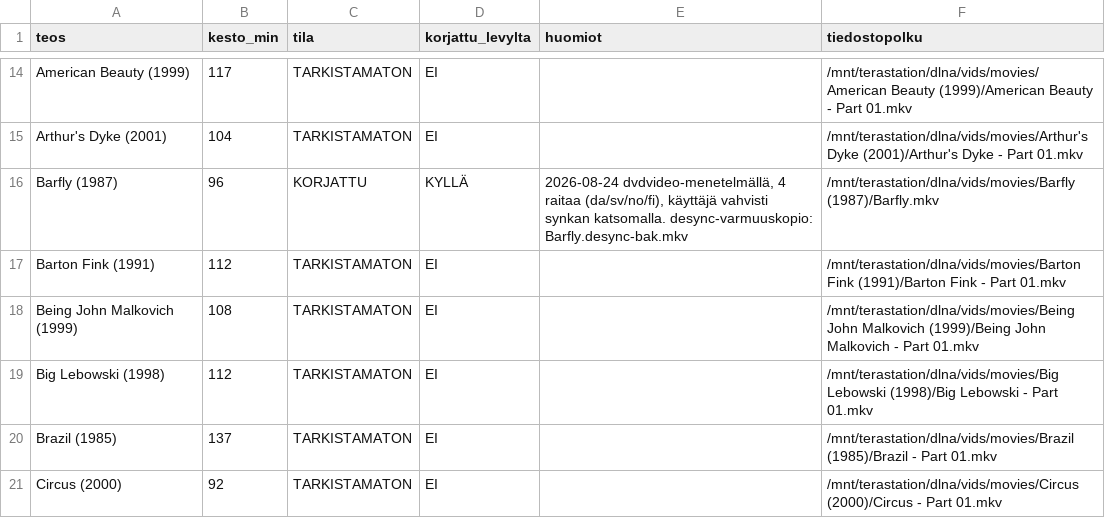
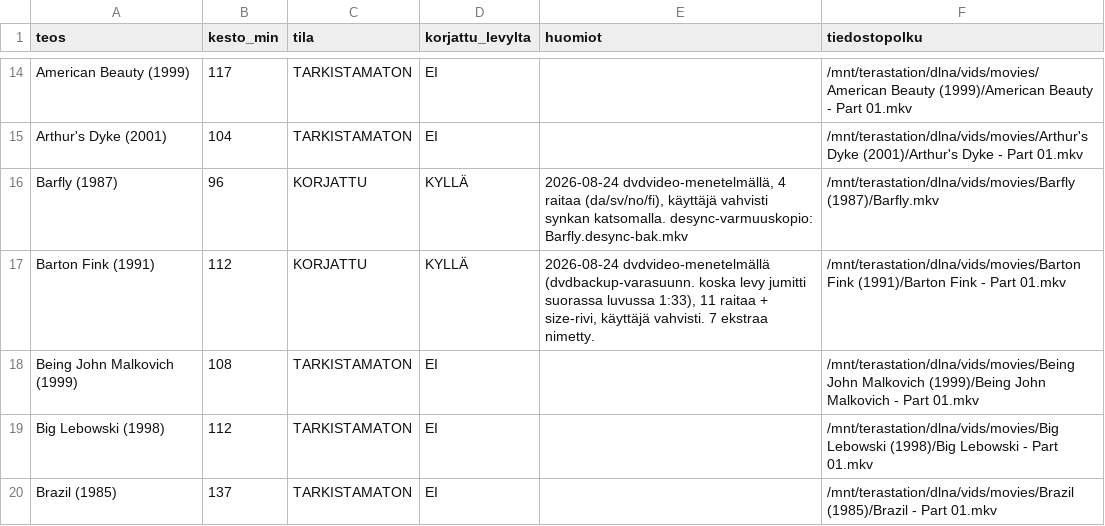
Before and after one commit to artistinero/dvd-rippaus, a CSV file: subtitle_tracker.csv, drawn as a sheet; only a part is shown, gaps mark what is left out; the shorter side is filled out with more unchanged rows.

```diff
--- a/subtitle_tracker.csv
+++ b/subtitle_tracker.csv
@@ -16,3 +16,3 @@ Arthur's Dyke (2001),104,TARKISTAMATON,EI,,/mnt/terastation/dlna/vids/movies/Art
 Barfly (1987),96,KORJATTU,KYLLÄ,"2026-08-24 dvdvideo-menetelmällä, 4 raitaa (da/sv/no/fi), käyttäjä vahvisti synkan katsomalla. desync-varmuuskopio: Barfly.desync-bak.mkv",/mnt/terastation/dlna/vids/movies/Barfly (1987)/Barfly.mkv
-Barton Fink (1991),112,TARKISTAMATON,EI,,/mnt/terastation/dlna/vids/movies/Barton Fink (1991)/Barton Fink - Part 01.mkv
+Barton Fink (1991),112,KORJATTU,KYLLÄ,"2026-08-24 dvdvideo-menetelmällä (dvdbackup-varasuunn. koska levy jumitti suorassa luvussa 1:33), 11 raitaa + size-rivi, käyttäjä vahvisti. 7 ekstraa nimetty.",/mnt/terastation/dlna/vids/movies/Barton Fink (1991)/Barton Fink - Part 01.mkv
 Being John Malkovich (1999),108,TARKISTAMATON,EI,,/mnt/terastation/dlna/vids/movies/Being John Malkovich (1999)/Being John Malkovich - Part 01.mkv
```
